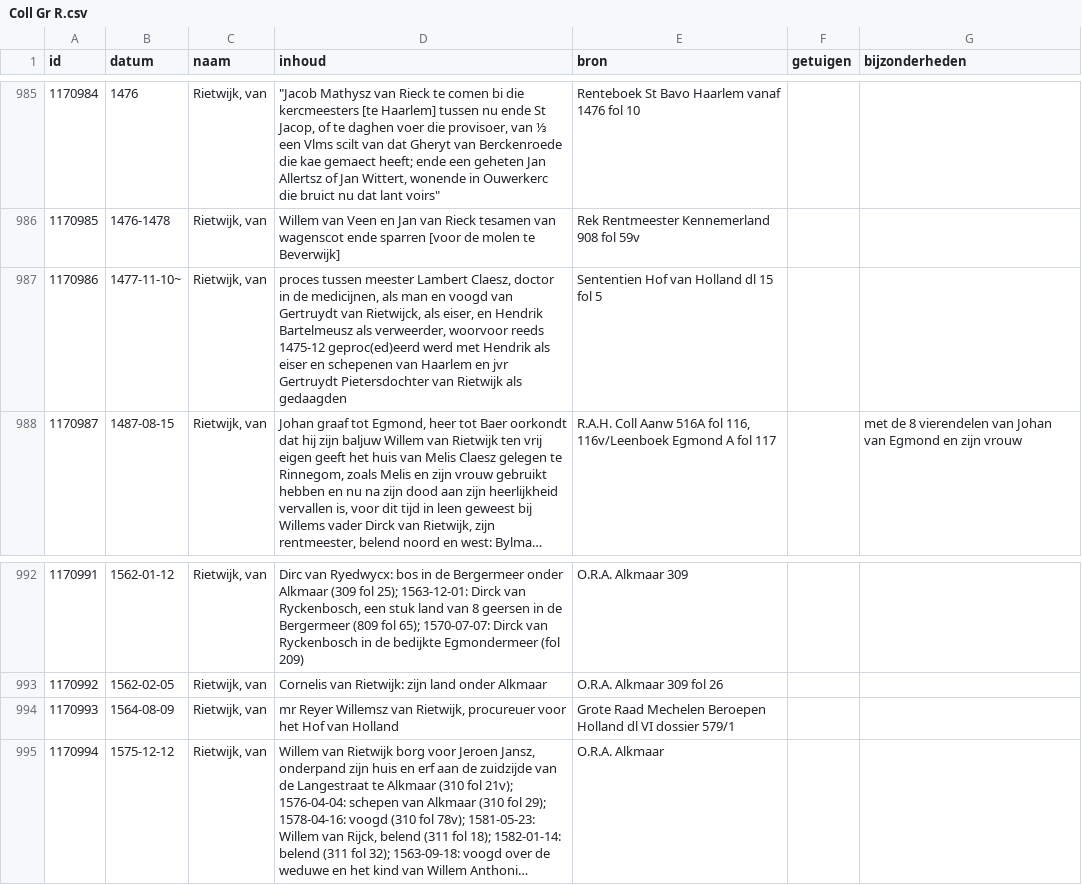
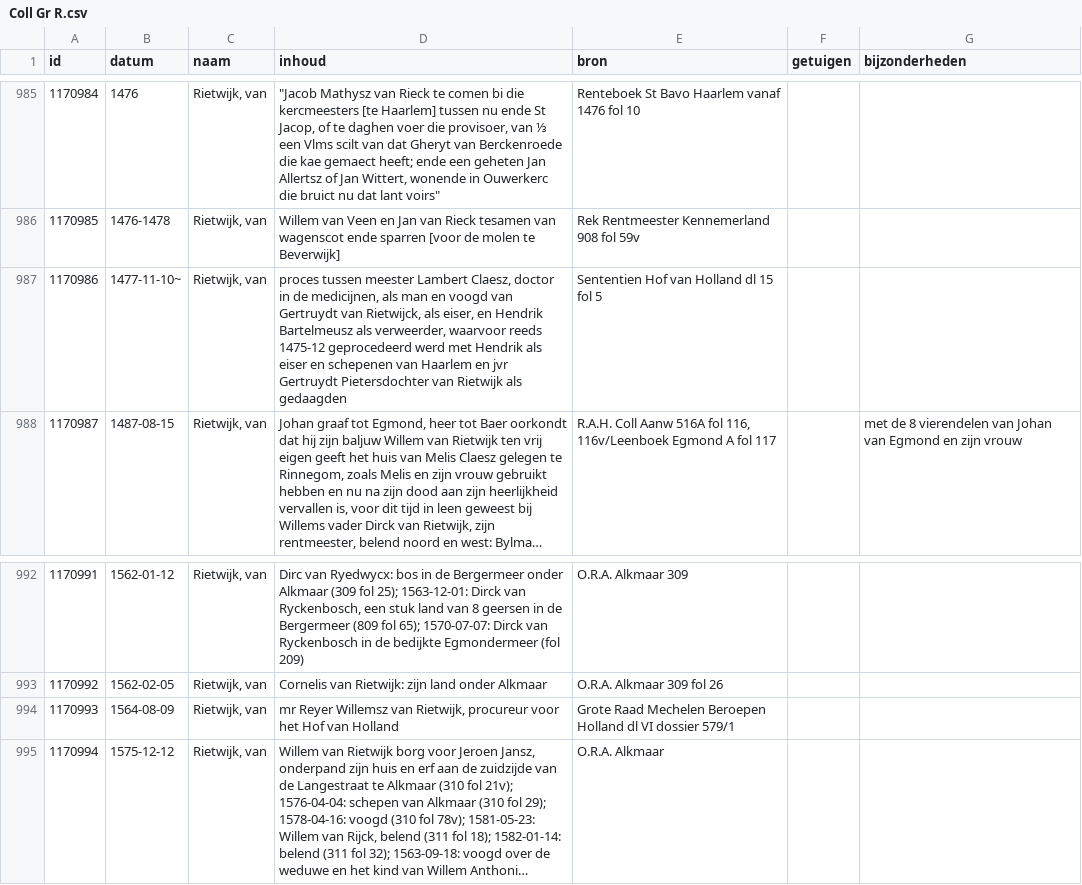
Before and after one commit to collectiegroesbeek/collectiegroesbeek-data, a CSV file: Coll Gr R.csv, drawn as a sheet; only a part is shown, gaps mark what is left out; long unchanged cells end in …; the diff names each change by its address in the sheet, - before the commit and + after, or states it on an @@ line.

```diff
--- a/Coll Gr R.csv
+++ b/Coll Gr R.csv
-D987 (inhoud): …als verweerder, woorvoor reeds 1475-12 geproc(ed)eerd werd met…
+D987 (inhoud): …als verweerder, waarvoor reeds 1475-12 geprocedeerd werd met…
-D994 (inhoud): …van Rietwijk, procureuer voor het…
+D994 (inhoud): …van Rietwijk, procureur voor het…
```
Also changed, not shown: Coll Gr M.csv, Coll Gr N O.csv, 11 other files.
